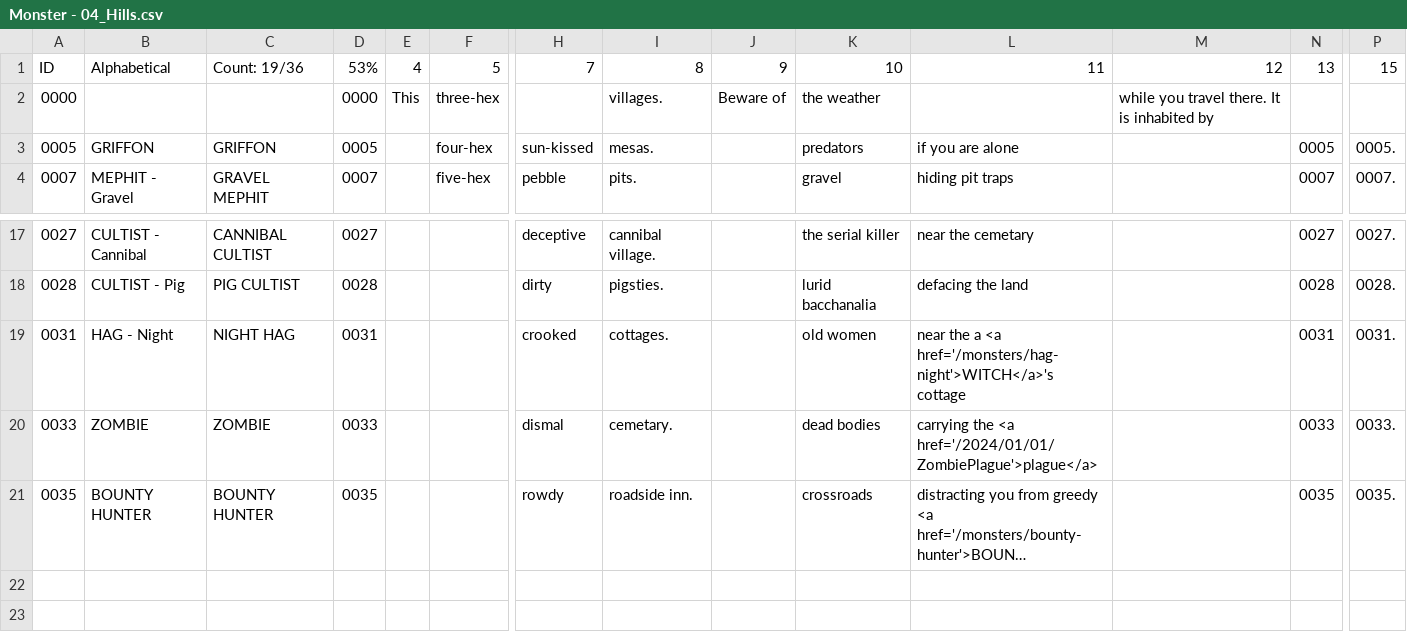
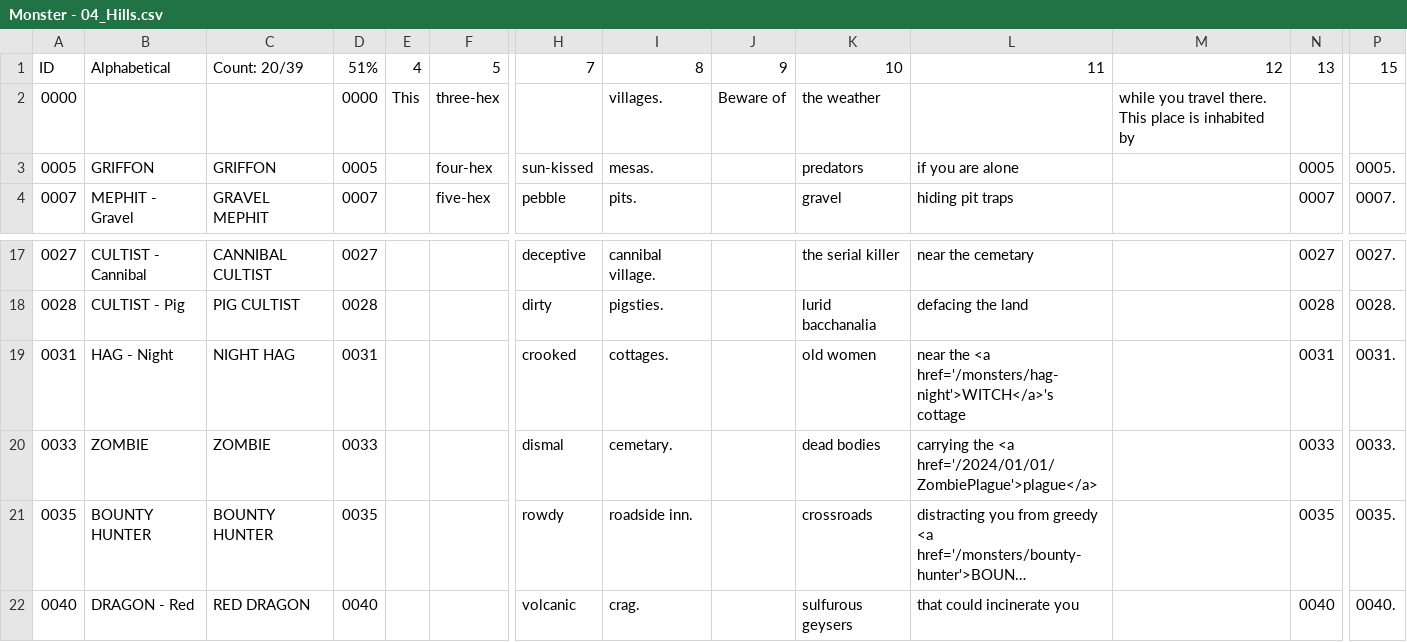
Before and after one commit to SaltyGoo/saltygoo.github.io, a CSV file: CSV/Monster - 04_Hills.csv, drawn as a sheet; only a part is shown, gaps mark what is left out; long unchanged cells end in …; rows hold the shown columns only; the diff names each change by its address in the sheet, - before the commit and + after, or states it on an @@ line.

```diff
--- a/CSV/Monster - 04_Hills.csv
+++ b/CSV/Monster - 04_Hills.csv
-C1: Count: 19/36
+C1: Count: 20/39
-D1: 53%
+D1: 51%
-M2: …travel there. It is inhabited…
+M2: …travel there. This place is inhabited…
-L19: near the a <a href='/monsters/hag-night'>WITCH</a>'s…
+L19: near the <a href='/monsters/hag-night'>WITCH</a>'s…
+row 22: 0040 | DRAGON - Red | RED DRAGON | 0040 |  |  | volcanic | crag. |  | sulfurous geysers | that could incinerate you |  | 0040 | 0040.
```
Also changed, not shown: CSV/Monster - 02_Desert.csv, CSV/Monster - 06_Mountain.csv, 3 other files.
